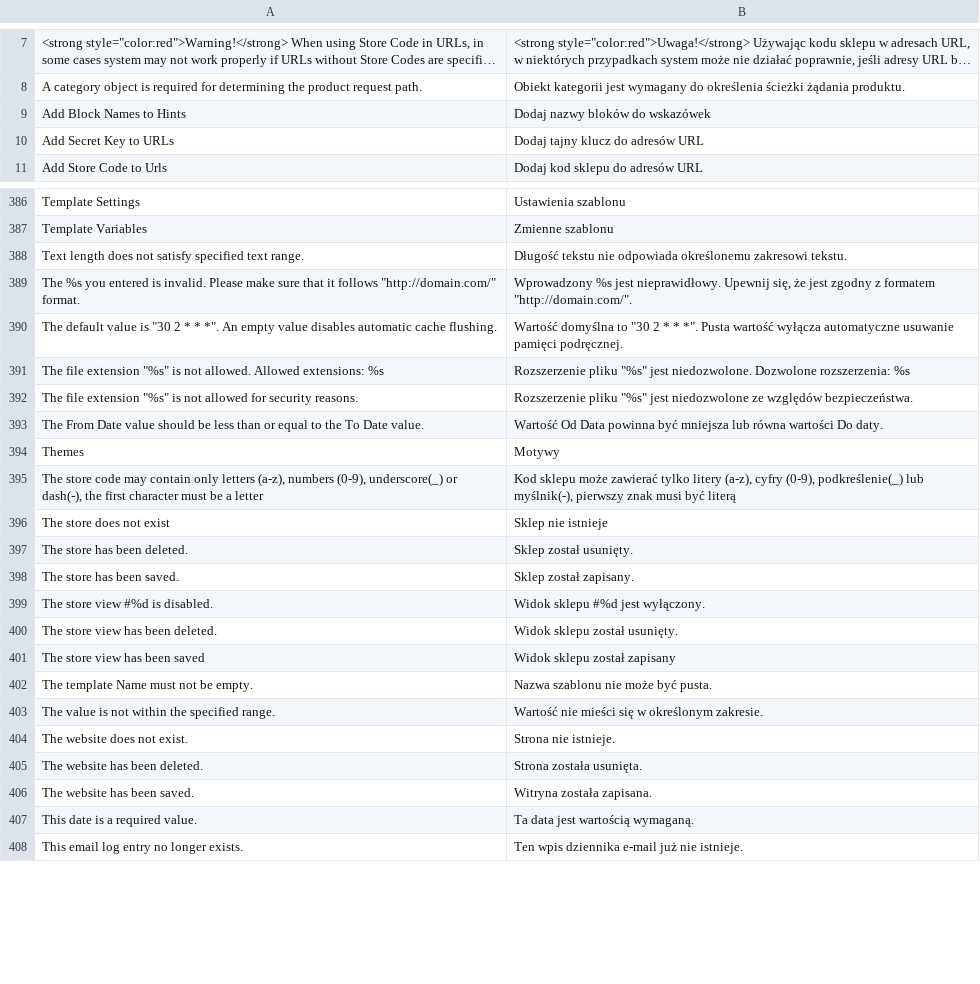
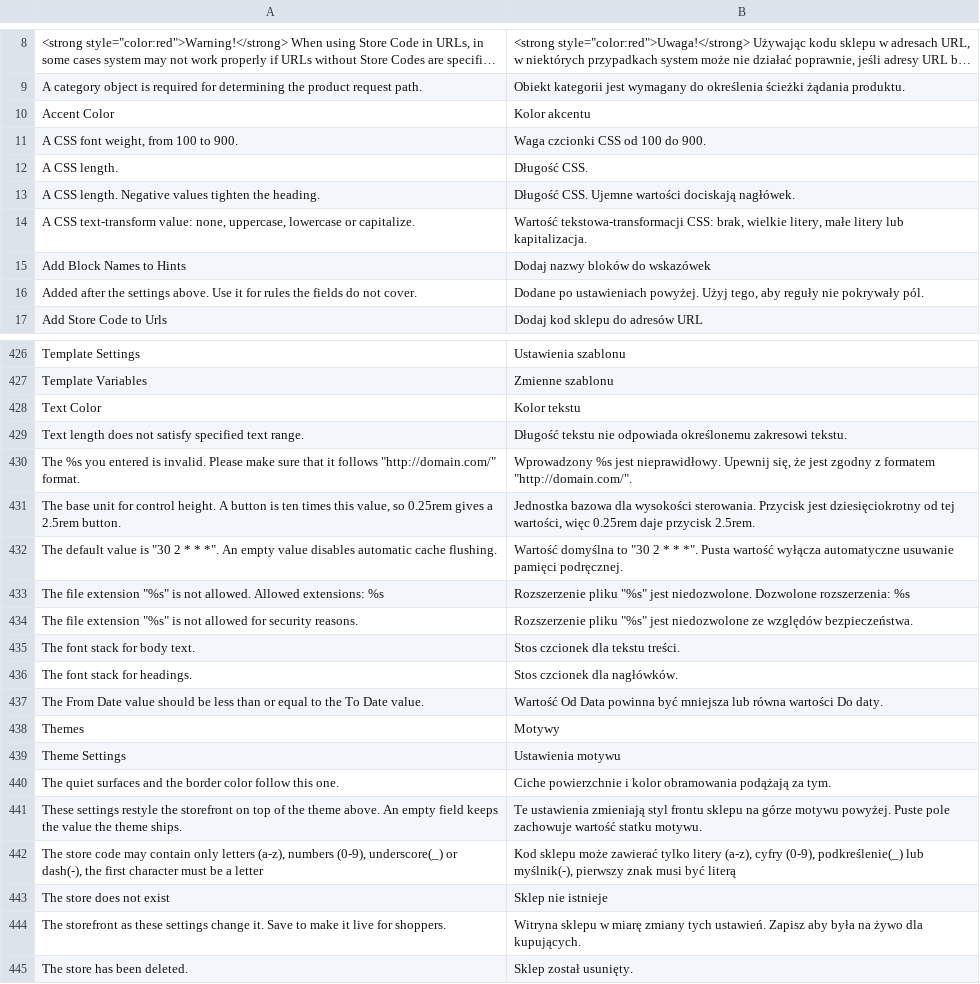
Before and after one commit to MahoCommerce/maho-language-pl_PL, a CSV file: app/locale/pl_PL/Mage_Core.csv, drawn as a sheet; only a part is shown, gaps mark what is left out; the shorter side is filled out with more unchanged rows; long unchanged cells end in …; removed rows and columns are numbered as before the commit, all else as after; the diff covers the shown part only; the diff names each change by its address in the sheet, - before the commit and + after, or states it on an @@ line.

```diff
--- a/app/locale/pl_PL/Mage_Core.csv
+++ b/app/locale/pl_PL/Mage_Core.csv
+row 10: Accent Color | Kolor akcentu
+row 11: A CSS font weight, from 100 to 900. | Waga czcionki CSS od 100 do 900.
+row 12: A CSS length. | Długość CSS.
+row 13: A CSS length. Negative values tighten the heading. | Długość CSS. Ujemne wartości dociskają nagłówek.
+row 14: A CSS text-transform value: none, uppercase, lowercase or capitalize. | Wartość tekstowa-transformacji CSS: brak, wielkie litery, małe litery lub kapitalizacja.
-row 10: Add Secret Key to URLs | Dodaj tajny klucz do adresów URL
+row 16: Added after the settings above. Use it for rules the fields do not cover. | Dodane po ustawieniach powyżej. Użyj tego, aby reguły nie pokrywały pól.
+row 428: Text Color | Kolor tekstu
+row 431: The base unit for control height. A button is ten times this value, so 0.25rem gives a 2.5rem button. | Jednostka bazowa dla wysokości sterowania. Przycisk jest dziesięciokrotny od tej wartości, więc 0.25rem daje przycisk 2.5rem.
+row 435: The font stack for body text. | Stos czcionek dla tekstu treści.
+row 436: The font stack for headings. | Stos czcionek dla nagłówków.
+row 439: Theme Settings | Ustawienia motywu
+row 440: The quiet surfaces and the border color follow this one. | Ciche powierzchnie i kolor obramowania podążają za tym.
+row 441: These settings restyle the storefront on top of the theme above. An empty field keeps the value the theme ships. | Te ustawienia zmieniają styl frontu sklepu na górze motywu powyżej. Puste pole zachowuje wartość statku motywu.
+row 444: The storefront as these settings change it. Save to make it live for shoppers. | Witryna sklepu w miarę zmiany tych ustawień. Zapisz aby była na żywo dla kupujących.
```
Also changed, not shown: 42 added rows, 7 removed rows and 2 edited cells elsewhere in this file, app/locale/pl_PL/Mage_Adminhtml.csv, app/locale/pl_PL/Mage_Catalog.csv, 31 other files.
